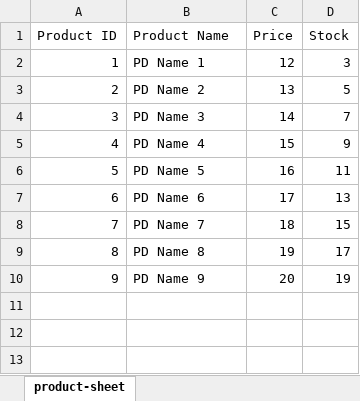
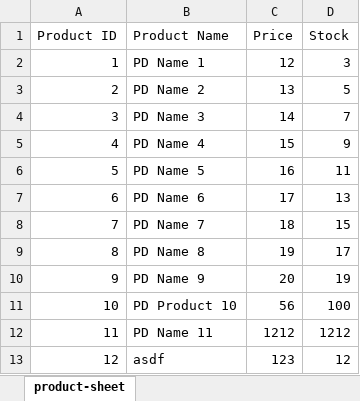
Before and after one commit to Naiem890/shop-expense-tracker, an Excel workbook: src/main/resources/data/Product.xlsx, sheet product-sheet, drawn as a sheet; values as stored, in another font and other column widths than the file's, no borders; the diff names each change by its address in the sheet, - before the commit and + after, or states it on an @@ line.

Commit message:
product list and add product section done

```diff
--- a/src/main/resources/data/Product.xlsx (sheet product-sheet)
+++ b/src/main/resources/data/Product.xlsx (sheet product-sheet)
+row 11: 10 | PD Product 10 | 56 | 100
+row 12: 11 | PD Name 11 | 1212 | 1212
+row 13: 12 | asdf | 123 | 12
```
Also changed, not shown: 20 other files.
